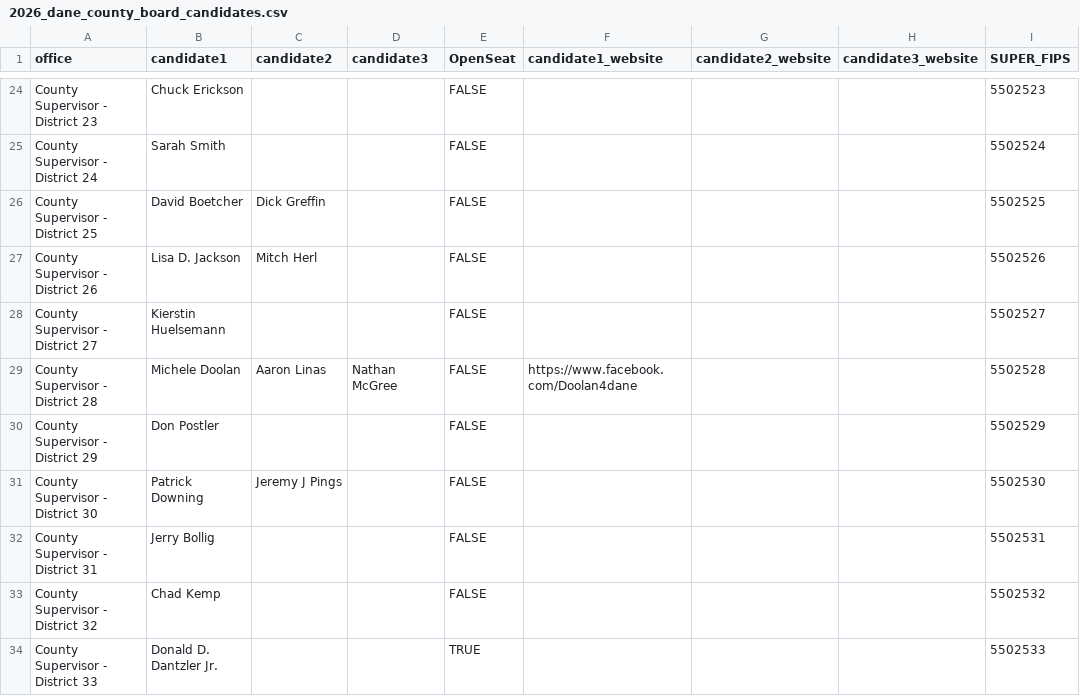
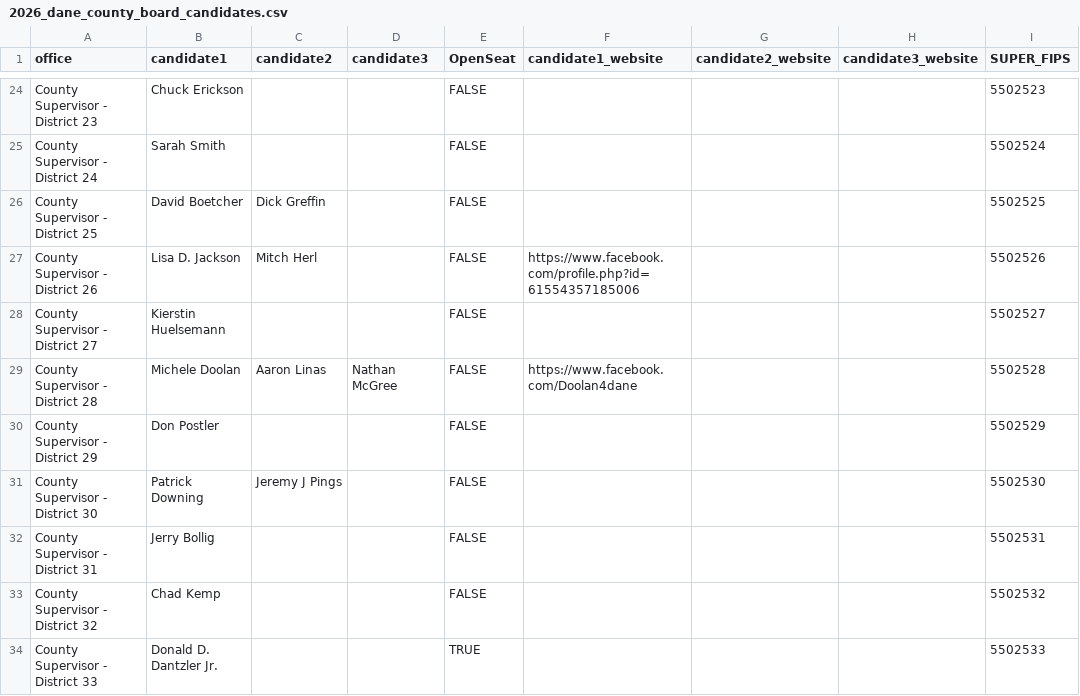
Before and after one commit to epaulson/2026-county-board-elections, a CSV file: public/2026_dane_county_board_candidates.csv, drawn as a sheet; only a part is shown, gaps mark what is left out; the diff names each change by its address in the sheet, - before the commit and + after, or states it on an @@ line.

Commit message:
add lisa jackson fb page

```diff
--- a/public/2026_dane_county_board_candidates.csv
+++ b/public/2026_dane_county_board_candidates.csv
-F27 (candidate1_website): (empty)
+F27 (candidate1_website): https://www.facebook.com/profile.php?id=61554357185006
```
